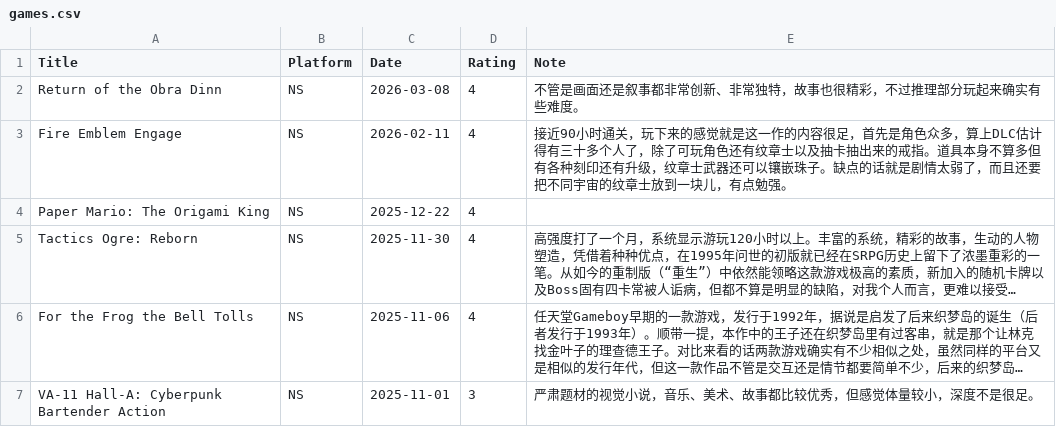
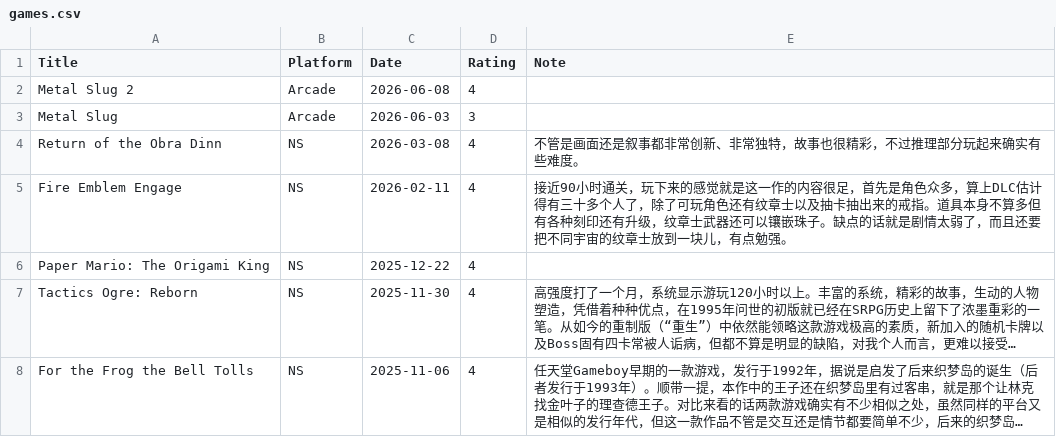
Before and after one commit to gujiaxi/gujiaxi.github.io, a CSV file: _data/games.csv, drawn as a sheet; only a part is shown; the shorter side is filled out with more unchanged rows; long unchanged cells end in …; the diff names each change by its address in the sheet, - before the commit and + after, or states it on an @@ line.

```diff
--- a/_data/games.csv
+++ b/_data/games.csv
+row 2: Metal Slug 2 | Arcade | 2026-06-08 | 4
+row 3: Metal Slug | Arcade | 2026-06-03 | 3
```
Also changed, not shown: _data/movies.csv.
